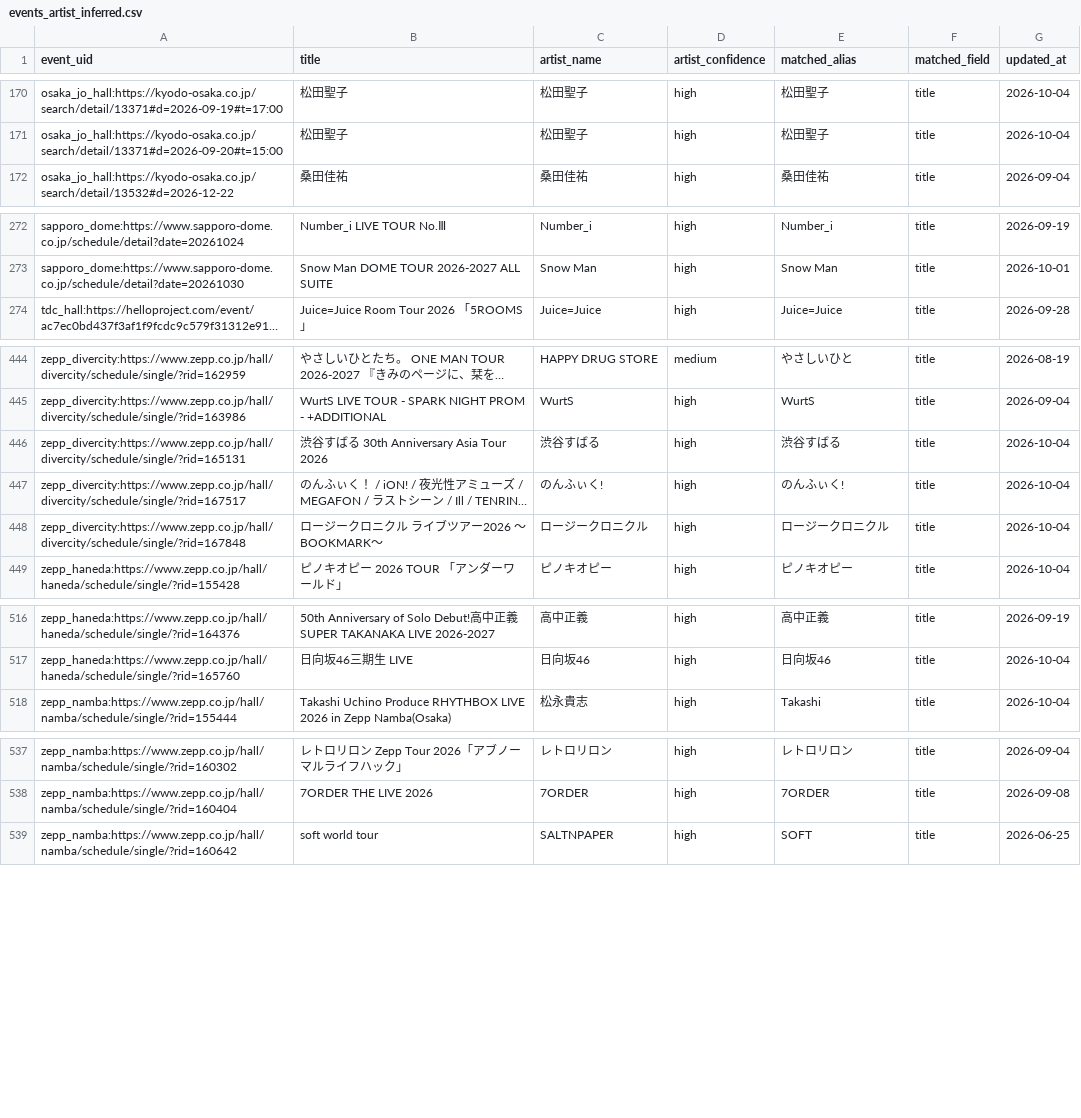
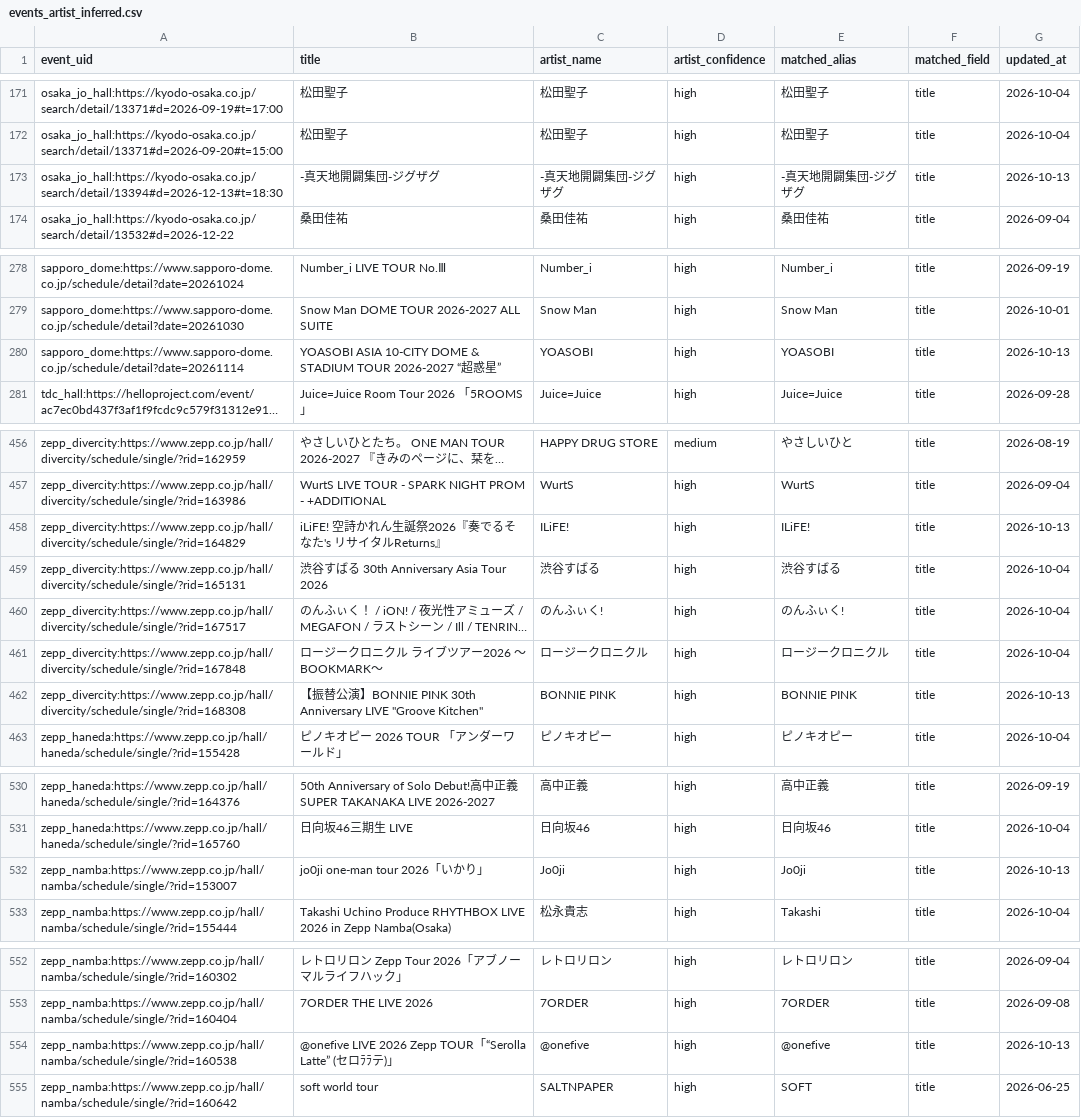
Before and after one commit to NemuKei/market-stats-viewer, a CSV file: data/events_artist_inferred.csv, drawn as a sheet; only a part is shown, gaps mark what is left out; long unchanged cells end in …; the diff covers the shown part only; the diff names each change by its address in the sheet, - before the commit and + after, or states it on an @@ line.

```diff
--- a/data/events_artist_inferred.csv
+++ b/data/events_artist_inferred.csv
+row 173: osaka_jo_hall:https://kyodo-osaka.co.jp/search/detail/13394#d=2026-12-13#t=18:30 | -真天地開闢集団-ジグザグ | -真天地開闢集団-ジグザグ | high | -真天地開闢集団-ジグザグ | title | 2026-10-13
+row 280: sapporo_dome:https://www.sapporo-dome.co.jp/schedule/detail?date=20261114 | YOASOBI ASIA 10-CITY DOME & STADIUM TOUR 2026-2027 “超惑星” | YOASOBI | high | YOASOBI | title | 2026-10-13
+row 458: zepp_divercity:https://www.zepp.co.jp/hall/divercity/schedule/single/?rid=164829 | iLiFE! 空詩かれん生誕祭2026『奏でるそなた's リサイタルReturns』 | ILiFE! | high | ILiFE! | title | 2026-10-13
+row 462: zepp_divercity:https://www.zepp.co.jp/hall/divercity/schedule/single/?rid=168308 | 【振替公演】BONNIE PINK 30th Anniversary LIVE "Groove Kitchen" | BONNIE PINK | high | BONNIE PINK | title | 2026-10-13
+row 532: zepp_namba:https://www.zepp.co.jp/hall/namba/schedule/single/?rid=153007 | jo0ji one-man tour 2026「いかり」 | Jo0ji | high | Jo0ji | title | 2026-10-13
+row 554: zepp_namba:https://www.zepp.co.jp/hall/namba/schedule/single/?rid=160538 | @onefive LIVE 2026 Zepp TOUR「“Serolla Latte” (セロﾗﾗテ)」 | @onefive | high | @onefive | title | 2026-10-13
```
Also changed, not shown: 15 added rows and 6 edited cells elsewhere in this file, 2 other files.
